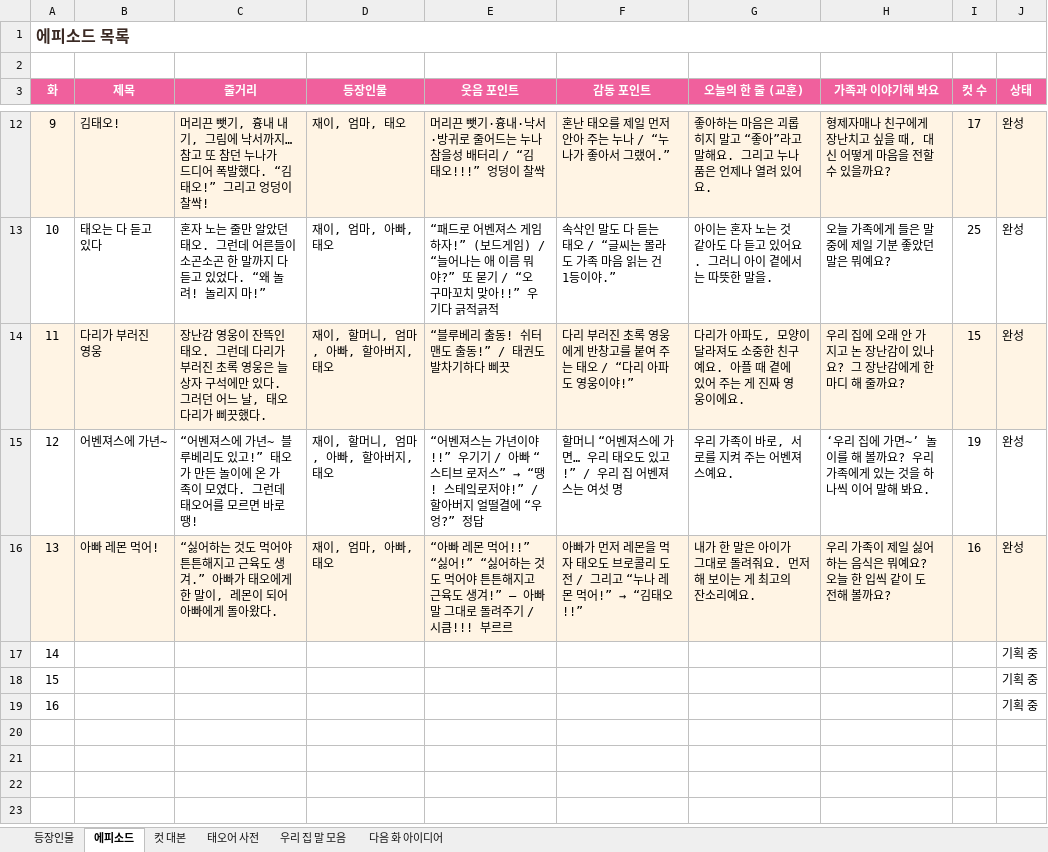
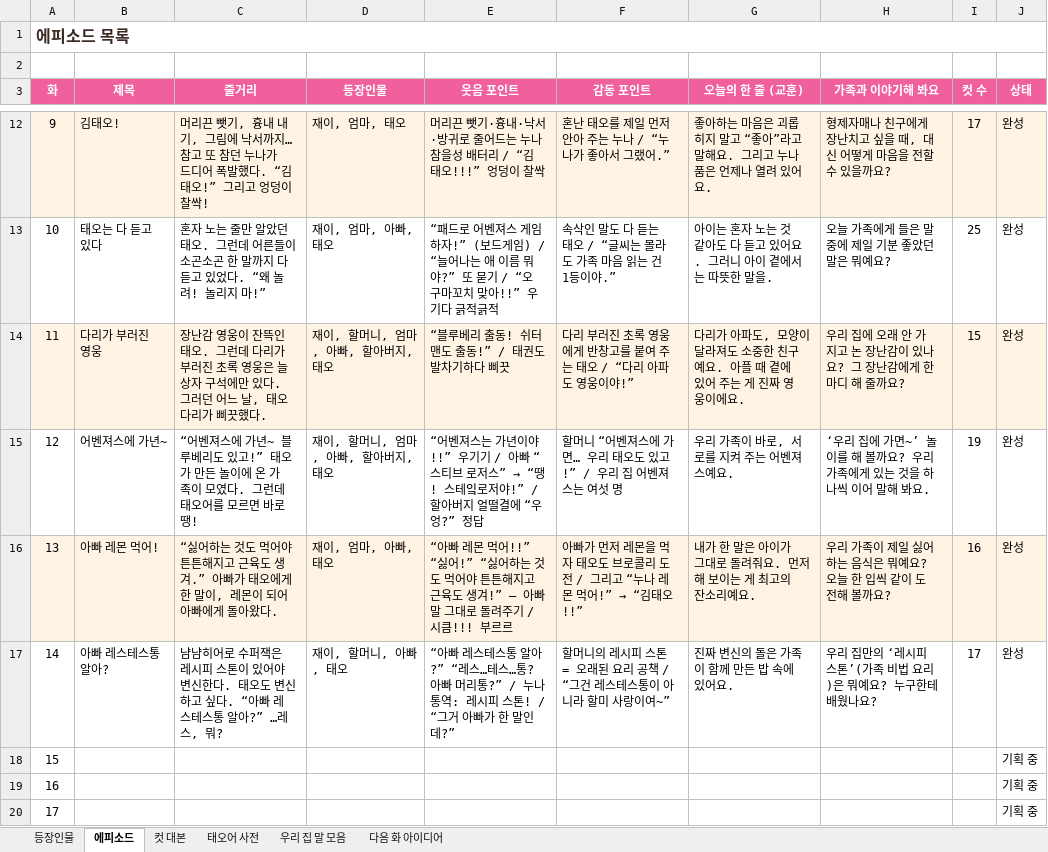
Before and after one commit to seangold8888/seangold8888.github.io, an Excel workbook: webtoon/planning/오늘도우리집_기획표.xlsx, sheet 에피소드, drawn as a sheet; only a part is shown, gaps mark what is left out; values as stored, in another font and other column widths than the file's, no borders; addresses are those after the commit; the diff names each change by its address in the sheet, - before the commit and + after, or states it on an @@ line.

```diff
--- a/webtoon/planning/오늘도우리집_기획표.xlsx (sheet 에피소드)
+++ b/webtoon/planning/오늘도우리집_기획표.xlsx (sheet 에피소드)
+row 17: 14 | 아빠 레스테스통 알아? | 냠냠히어로 수퍼잭은 레시피 스톤이 있어야 변신한다. 태오도 변신하고 싶다. “아빠 레스테스통 알아?” …레스, 뭐? | 재이, 할머니, 아빠, 태오 | “아빠 레스테스통 알아?” “레스…테스…통? 아빠 머리통?” / 누나 통역: 레시피 스톤! / “그거 아빠가 한 말인데?” | 할머니의 레시피 스톤 = 오래된 요리 공책 / “그건 레스테스통이 아니라 할미 사랑이여~” | 진짜 변신의 돌은 가족이 함께 만든 밥 속에 있어요. | 우리 집만의 ‘레시피 스톤’(가족 비법 요리)은 뭐예요? 누구한테 배웠나요? | 17 | 완성
@@ column A (화) renumbered from row 18 down @@
```
Also changed, not shown: sheet 컷 대본, sheet 우리 집 말 모음, sheet 태오어 사전, 8 other files.
